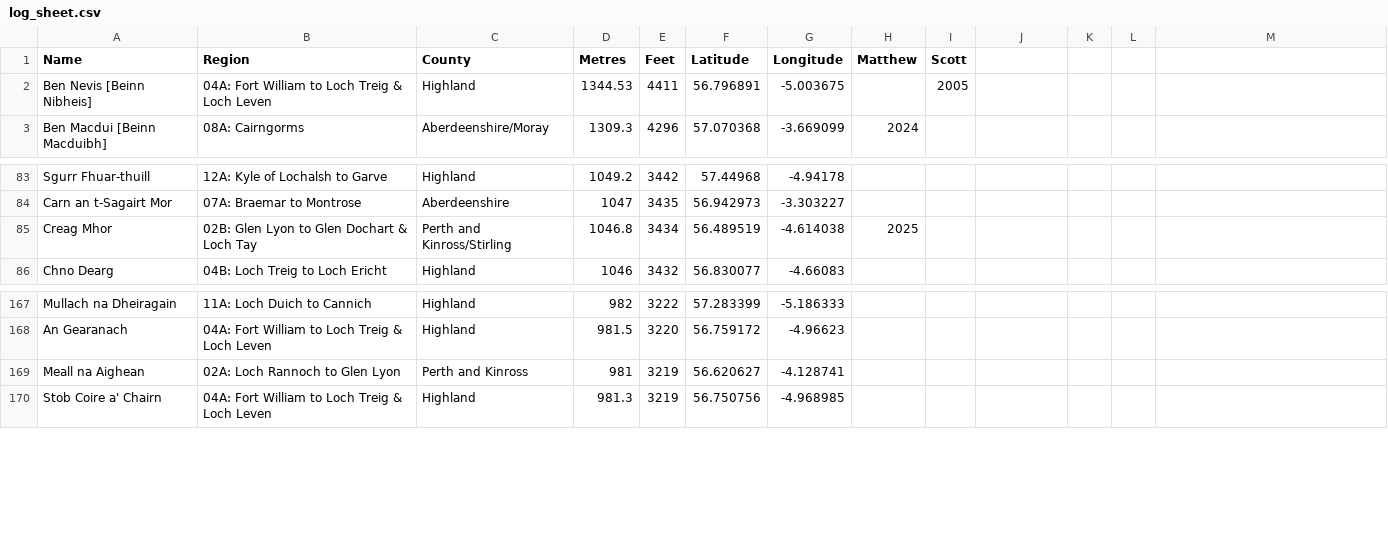
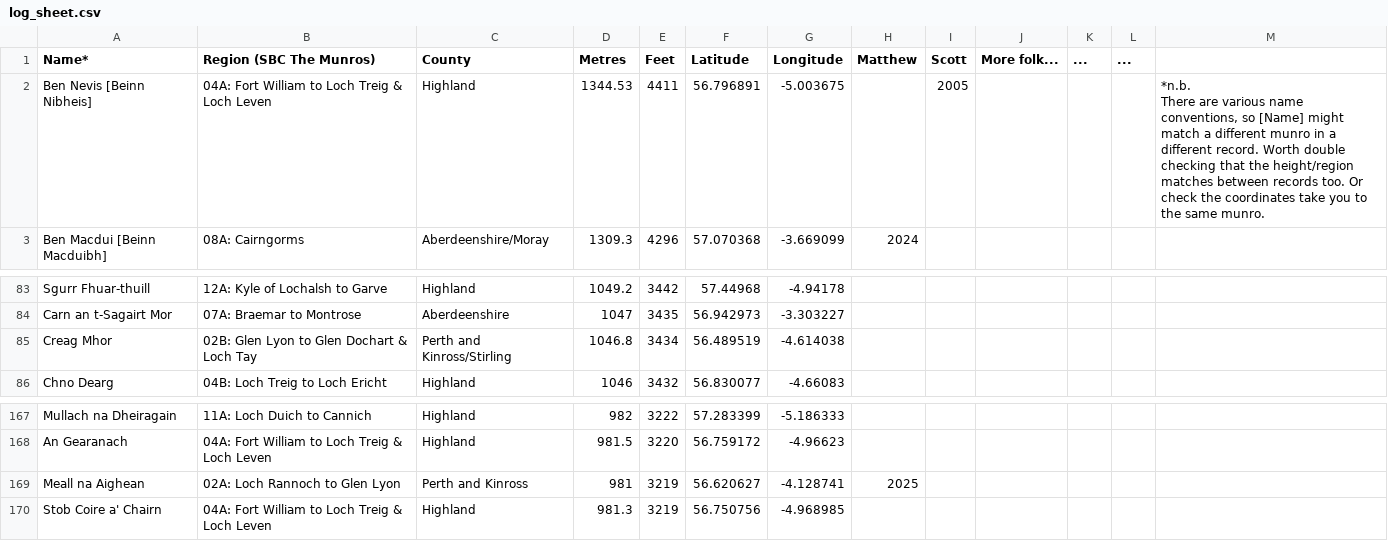
Before and after one commit to mprallison/munro_bagger, a CSV file: log_sheet.csv, drawn as a sheet; only a part is shown, gaps mark what is left out; ↵ is a line break in a cell; the diff names each change by its address in the sheet, - before the commit and + after, or states it on an @@ line.

```diff
--- a/log_sheet.csv
+++ b/log_sheet.csv
-A1: Name
+A1: Name*
-B1: Region
+B1: Region (SBC The Munros)
-J1: (empty)
+J1: More folk...
-K1: (empty)
+K1: ...
-L1: (empty)
+L1: ...
-M2: (empty)
+M2: *n.b. ↵ There are various name conventions, so [Name] might match a different munro in a different record. Worth double checking that the height/region matches between records too. Or check the coordinates take you to the same munro.
-H85 (Matthew): 2025
+H85 (Matthew): (empty)
-H169 (Matthew): (empty)
+H169 (Matthew): 2025
```
Also changed, not shown: 4 other files.
